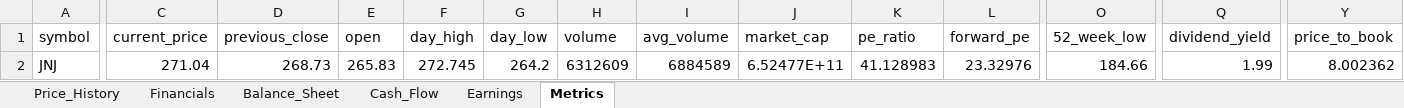
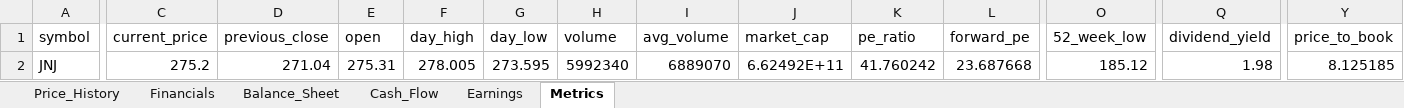
Before and after one commit to Jamesssurfer/StockResearch, an Excel workbook: data/JNJ_data.xlsx, sheet Metrics, drawn as a sheet; only a part is shown, gaps mark what is left out; values as stored, in another font and other column widths than the file's, no borders; the diff covers the shown part only; the diff names each change by its address in the sheet, - before the commit and + after, or states it on an @@ line.

```diff
--- a/data/JNJ_data.xlsx (sheet Metrics)
+++ b/data/JNJ_data.xlsx (sheet Metrics)
-C2 (current_price): 271.04
+C2 (current_price): 275.2
-D2 (previous_close): 268.73
+D2 (previous_close): 271.04
-E2 (open): 265.83
+E2 (open): 275.31
-F2 (day_high): 272.745
+F2 (day_high): 278.005
-G2 (day_low): 264.2
+G2 (day_low): 273.595
-H2 (volume): 6312609
+H2 (volume): 5992340
-I2 (avg_volume): 6884589
+I2 (avg_volume): 6889070
-J2 (market_cap): 6.52477E+11
+J2 (market_cap): 6.62492E+11
-K2 (pe_ratio): 41.128983
+K2 (pe_ratio): 41.760242
-L2 (forward_pe): 23.32976
+L2 (forward_pe): 23.687668
-O2 (52_week_low): 184.66
+O2 (52_week_low): 185.12
-Q2 (dividend_yield): 1.99
+Q2 (dividend_yield): 1.98
-Y2 (price_to_book): 8.002362
+Y2 (price_to_book): 8.125185
```
Also changed, not shown: 2 edited cells elsewhere in this sheet, sheet Price_History.
